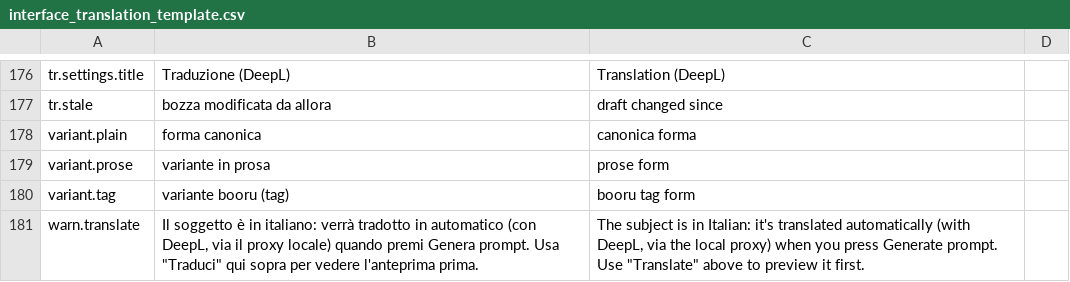
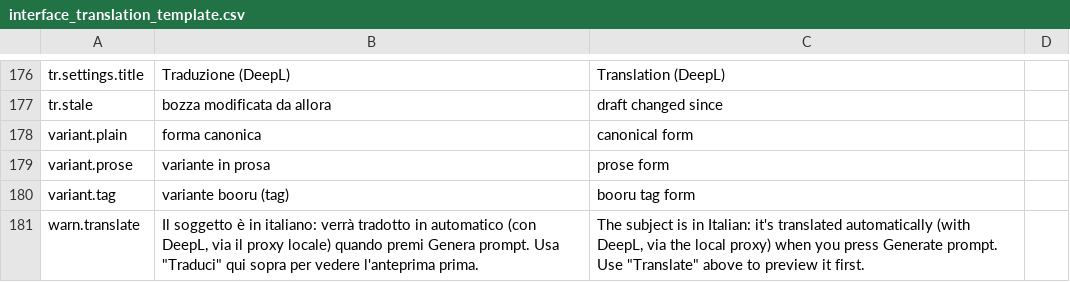
Before and after one commit to EXistenz-78/prompt-master, a CSV file: translations/interface_translation_template.csv, drawn as a sheet; only a part is shown, gaps mark what is left out.

Commit message:
Fix accidental typo in interface translation template (variant.plain)

```diff
--- a/translations/interface_translation_template.csv
+++ b/translations/interface_translation_template.csv
@@ -177,3 +177,3 @@ tr.settings.title,Traduzione (DeepL),Translation (DeepL),
 tr.stale,bozza modificata da allora,draft changed since,
-variant.plain,forma canonica,canonica forma,
+variant.plain,forma canonica,canonical form,
 variant.prose,variante in prosa,prose form,
```
